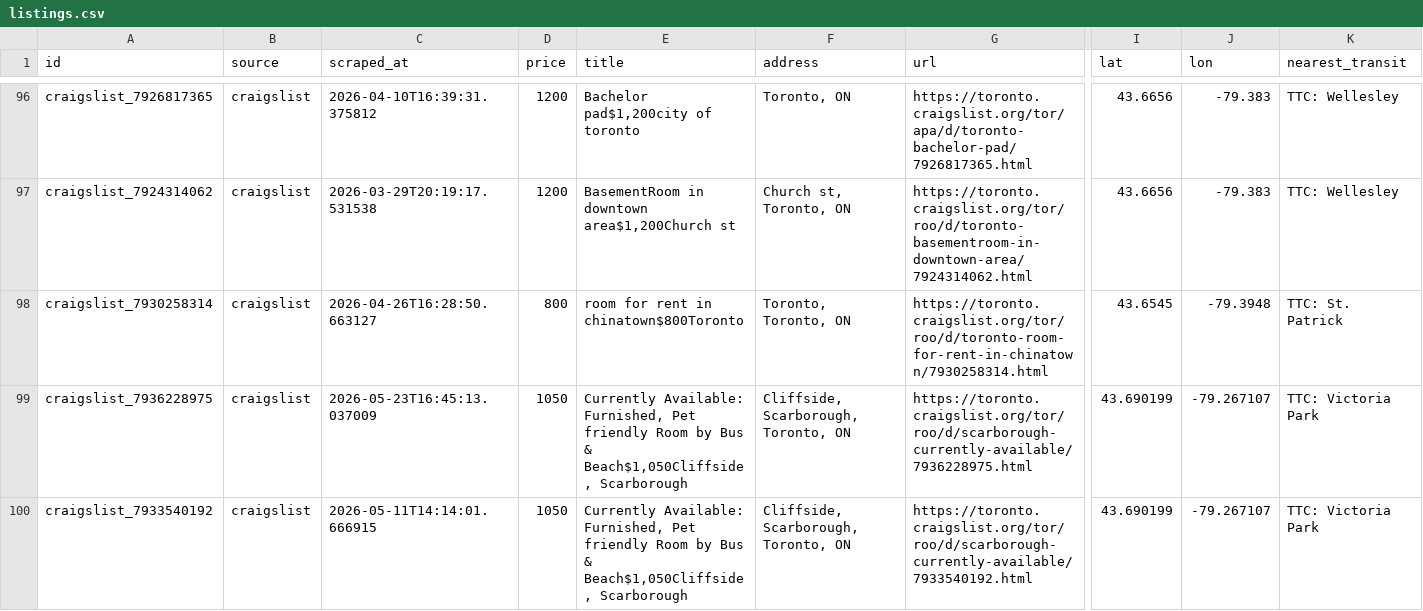
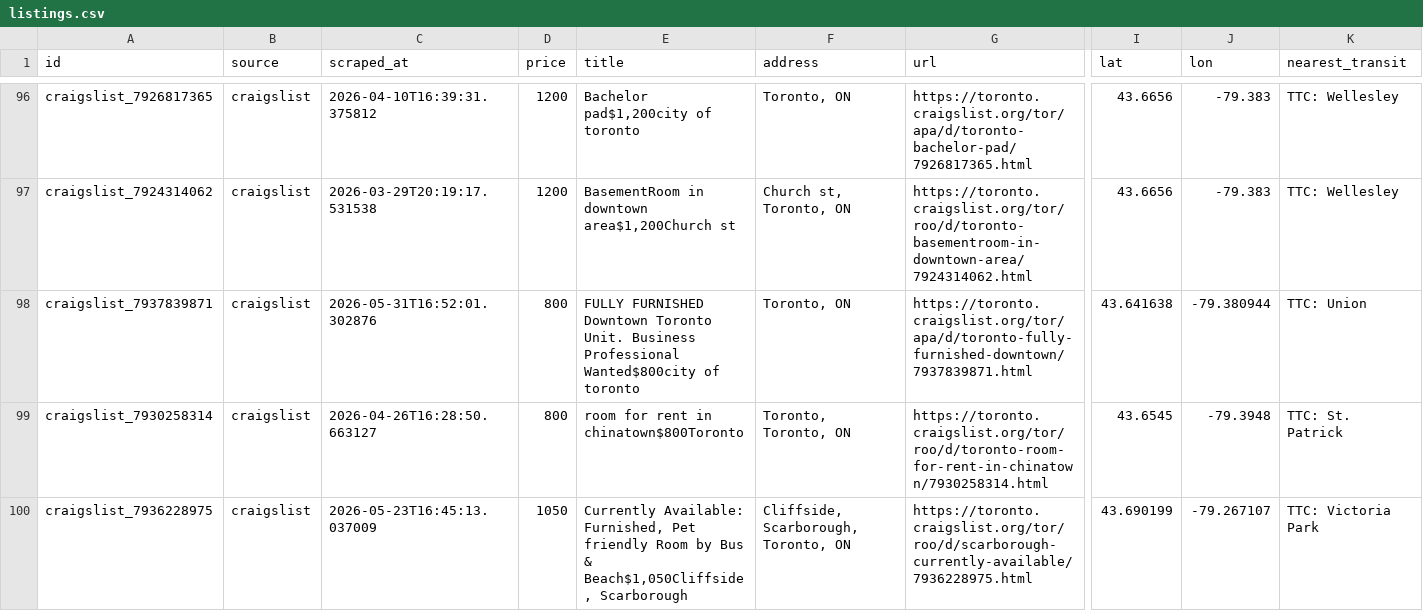
Before and after one commit to ons96/toronto-rental-agent, a CSV file: data/listings.csv, drawn as a sheet; only a part is shown, gaps mark what is left out; the shorter side is filled out with more unchanged rows; rows hold the shown columns only; the diff covers the shown part only; the diff names each change by its address in the sheet, - before the commit and + after, or states it on an @@ line.

```diff
--- a/data/listings.csv
+++ b/data/listings.csv
+row 98: craigslist_7937839871 | craigslist | 2026-05-31T16:52:01.302876 | 800 | FULLY FURNISHED Downtown Toronto Unit. Business Professional Wanted$800city of toronto | Toronto, ON | https://toronto.craigslist.org/tor/apa/d/toronto-fully-furnished-downtown/7937839871.html | 43.641638 | -79.380944 | TTC: Union
```
Also changed, not shown: 1 added row elsewhere in this file.
